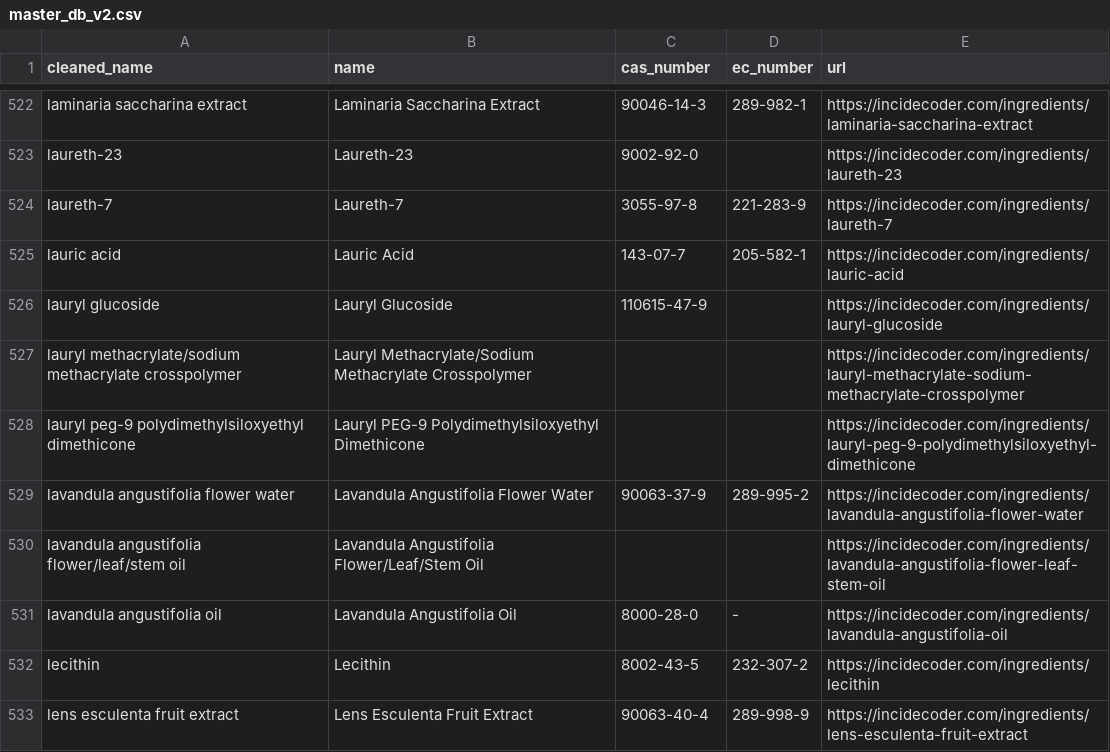
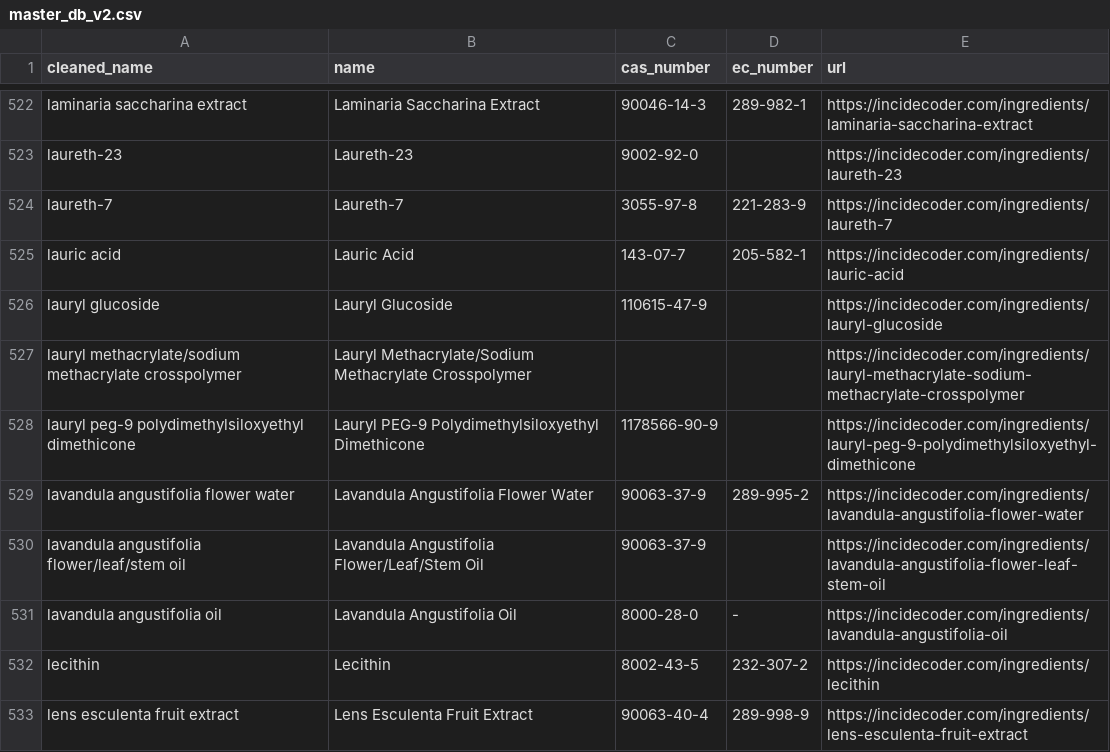
Before and after one commit to jwong117-cmyk/Cosmetic_MDM_Project, a CSV file: data_clean/master_db_v2.csv, drawn as a sheet; only a part is shown, gaps mark what is left out; the diff covers the shown part only.

```diff
--- a/data_clean/master_db_v2.csv
+++ b/data_clean/master_db_v2.csv
@@ -527,5 +527,5 @@ lauryl glucoside,Lauryl Glucoside,110615-47-9,,https://incidecoder.com/ingredien
 lauryl methacrylate/sodium methacrylate crosspolymer,Lauryl Methacrylate/Sodium Methacrylate Crosspolymer,,,https://incidecoder.com/ingredients/lauryl-methacrylate-sodium-methacrylate-crosspolymer
-lauryl peg-9 polydimethylsiloxyethyl dimethicone,Lauryl PEG-9 Polydimethylsiloxyethyl Dimethicone,,,https://incidecoder.com/ingredients/lauryl-peg-9-polydimethylsiloxyethyl-dimethicone
+lauryl peg-9 polydimethylsiloxyethyl dimethicone,Lauryl PEG-9 Polydimethylsiloxyethyl Dimethicone,1178566-90-9,,https://incidecoder.com/ingredients/lauryl-peg-9-polydimethylsiloxyethyl-dimethicone
 lavandula angustifolia flower water,Lavandula Angustifolia Flower Water,90063-37-9,289-995-2,https://incidecoder.com/ingredients/lavandula-angustifolia-flower-water
-lavandula angustifolia flower/leaf/stem oil,Lavandula Angustifolia Flower/Leaf/Stem Oil,,,https://incidecoder.com/ingredients/lavandula-angustifolia-flower-leaf-stem-oil
+lavandula angustifolia flower/leaf/stem oil,Lavandula Angustifolia Flower/Leaf/Stem Oil,90063-37-9,,https://incidecoder.com/ingredients/lavandula-angustifolia-flower-leaf-stem-oil
 lavandula angustifolia oil,Lavandula Angustifolia Oil,8000-28-0,-,https://incidecoder.com/ingredients/lavandula-angustifolia-oil
```
Also changed, not shown: 135 edited cells elsewhere in this file, data_clean/master_db_FINAL.csv, 4 other files.
